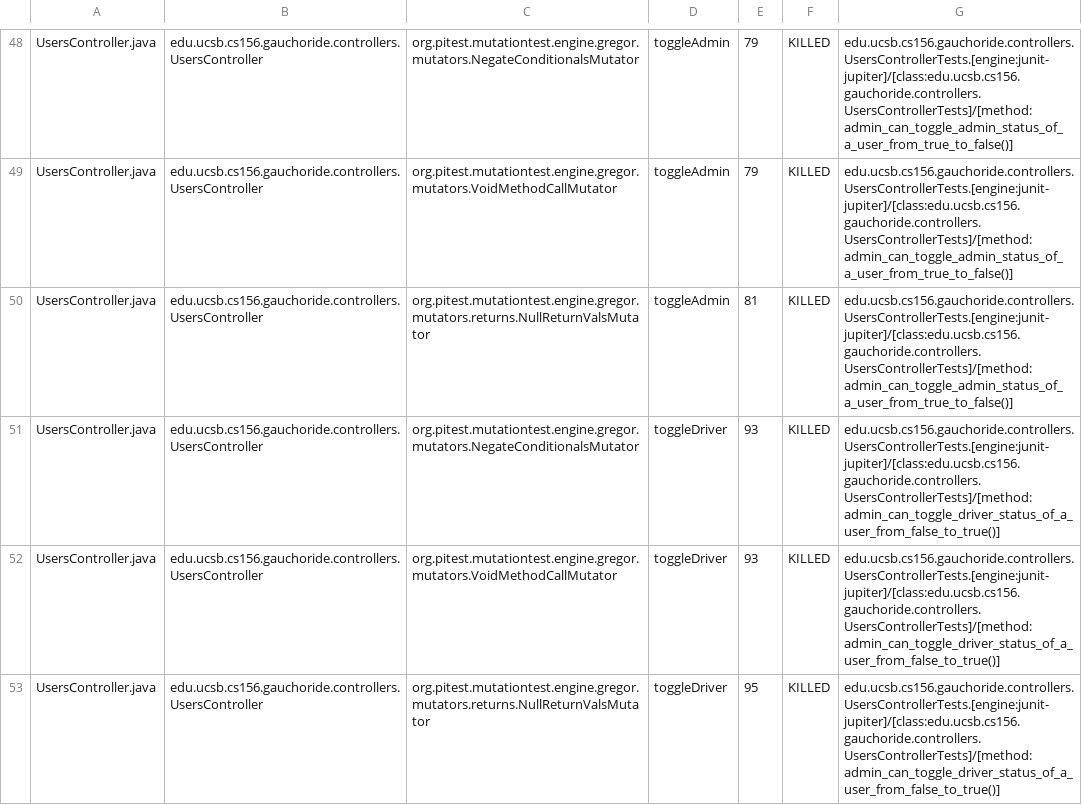
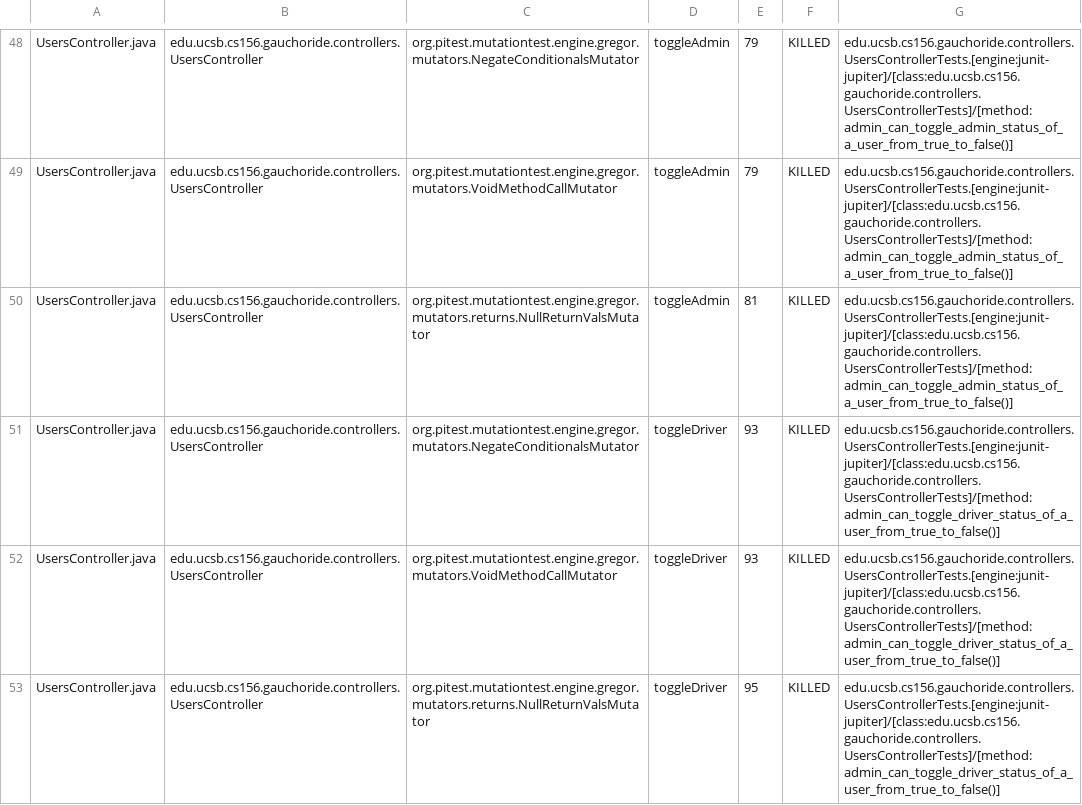
Before and after one commit to ucsb-cs156-m23/proj-gauchoride-m23-9am-2, a CSV file: prs/33/pitest/mutations.csv, drawn as a sheet; only a part is shown, gaps mark what is left out; the diff covers the shown part only.

Commit message:
Deploying to gh-pages from @ ucsb-cs156-m23/proj-gauchoride-m23-9am-2@7f5d606e1beb9755935d3dd19ed7271d6cccfef4 🚀

```diff
--- a/prs/33/pitest/mutations.csv
+++ b/prs/33/pitest/mutations.csv
@@ -50,4 +50,4 @@ UsersController.java,edu.ucsb.cs156.gauchoride.controllers.UsersController,org.p
 UsersController.java,edu.ucsb.cs156.gauchoride.controllers.UsersController,org.pitest.mutationtest.engine.gregor.mutators.returns.NullReturnValsMutator,toggleAdmin,81,KILLED,edu.ucsb.cs156.gauchoride.controllers.UsersControllerTests.[engine:junit-jupiter]/[class:edu.ucsb.cs156.gauchoride.controllers.UsersControllerTests]/[method:admin_can_toggle_admin_status_of_a_user_from_true_to_false()]
-UsersController.java,edu.ucsb.cs156.gauchoride.controllers.UsersController,org.pitest.mutationtest.engine.gregor.mutators.NegateConditionalsMutator,toggleDriver,93,KILLED,edu.ucsb.cs156.gauchoride.controllers.UsersControllerTests.[engine:junit-jupiter]/[class:edu.ucsb.cs156.gauchoride.controllers.UsersControllerTests]/[method:admin_can_toggle_driver_status_of_a_user_from_false_to_true()]
-UsersController.java,edu.ucsb.cs156.gauchoride.controllers.UsersController,org.pitest.mutationtest.engine.gregor.mutators.VoidMethodCallMutator,toggleDriver,93,KILLED,edu.ucsb.cs156.gauchoride.controllers.UsersControllerTests.[engine:junit-jupiter]/[class:edu.ucsb.cs156.gauchoride.controllers.UsersControllerTests]/[method:admin_can_toggle_driver_status_of_a_user_from_false_to_true()]
-UsersController.java,edu.ucsb.cs156.gauchoride.controllers.UsersController,org.pitest.mutationtest.engine.gregor.mutators.returns.NullReturnValsMutator,toggleDriver,95,KILLED,edu.ucsb.cs156.gauchoride.controllers.UsersControllerTests.[engine:junit-jupiter]/[class:edu.ucsb.cs156.gauchoride.controllers.UsersControllerTests]/[method:admin_can_toggle_driver_status_of_a_user_from_false_to_true()]
+UsersController.java,edu.ucsb.cs156.gauchoride.controllers.UsersController,org.pitest.mutationtest.engine.gregor.mutators.NegateConditionalsMutator,toggleDriver,93,KILLED,edu.ucsb.cs156.gauchoride.controllers.UsersControllerTests.[engine:junit-jupiter]/[class:edu.ucsb.cs156.gauchoride.controllers.UsersControllerTests]/[method:admin_can_toggle_driver_status_of_a_user_from_true_to_false()]
+UsersController.java,edu.ucsb.cs156.gauchoride.controllers.UsersController,org.pitest.mutationtest.engine.gregor.mutators.VoidMethodCallMutator,toggleDriver,93,KILLED,edu.ucsb.cs156.gauchoride.controllers.UsersControllerTests.[engine:junit-jupiter]/[class:edu.ucsb.cs156.gauchoride.controllers.UsersControllerTests]/[method:admin_can_toggle_driver_status_of_a_user_from_true_to_false()]
+UsersController.java,edu.ucsb.cs156.gauchoride.controllers.UsersController,org.pitest.mutationtest.engine.gregor.mutators.returns.NullReturnValsMutator,toggleDriver,95,KILLED,edu.ucsb.cs156.gauchoride.controllers.UsersControllerTests.[engine:junit-jupiter]/[class:edu.ucsb.cs156.gauchoride.controllers.UsersControllerTests]/[method:admin_can_toggle_driver_status_of_a_user_from_true_to_false()]
```
Also changed, not shown: 25 edited cells elsewhere in this file, 14 other files.
